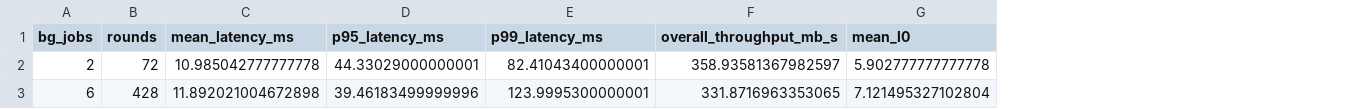
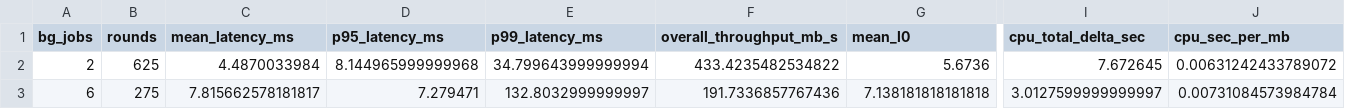
Before and after one commit to uiuc-cs525-sp26/ClearCtrl, a CSV file: analysis/controller_by_bg_jobs.csv, drawn as a sheet; only a part is shown, gaps mark what is left out; the diff covers the shown part only; the diff names each change by its address in the sheet, - before the commit and + after, or states it on an @@ line.

```diff
--- a/analysis/controller_by_bg_jobs.csv
+++ b/analysis/controller_by_bg_jobs.csv
+column I (cpu_total_delta_sec), rows 2-3: 7.672645 | 3.0127599999999997
+column J (cpu_sec_per_mb), rows 2-3: 0.00631242433789072 | 0.00731084573984784
-B2 (rounds): 72
+B2 (rounds): 625
-C2 (mean_latency_ms): 10.985042777777778
+C2 (mean_latency_ms): 4.4870033984
-D2 (p95_latency_ms): 44.33029000000001
+D2 (p95_latency_ms): 8.144965999999968
-E2 (p99_latency_ms): 82.41043400000001
+E2 (p99_latency_ms): 34.799643999999994
-F2 (overall_throughput_mb_s): 358.93581367982597
+F2 (overall_throughput_mb_s): 433.4235482534822
-G2 (mean_l0): 5.902777777777778
+G2 (mean_l0): 5.6736
-B3 (rounds): 428
+B3 (rounds): 275
-C3 (mean_latency_ms): 11.892021004672898
+C3 (mean_latency_ms): 7.815662578181817
-D3 (p95_latency_ms): 39.46183499999996
+D3 (p95_latency_ms): 7.279471
-E3 (p99_latency_ms): 123.9995300000001
+E3 (p99_latency_ms): 132.8032999999997
-F3 (overall_throughput_mb_s): 331.8716963353065
+F3 (overall_throughput_mb_s): 191.7336857767436
-G3 (mean_l0): 7.121495327102804
+G3 (mean_l0): 7.138181818181818
```
Also changed, not shown: 1 edited cell elsewhere in this file, analysis/controller_vs_baselines_pct.csv, analysis/summary.csv, 6 other files.
